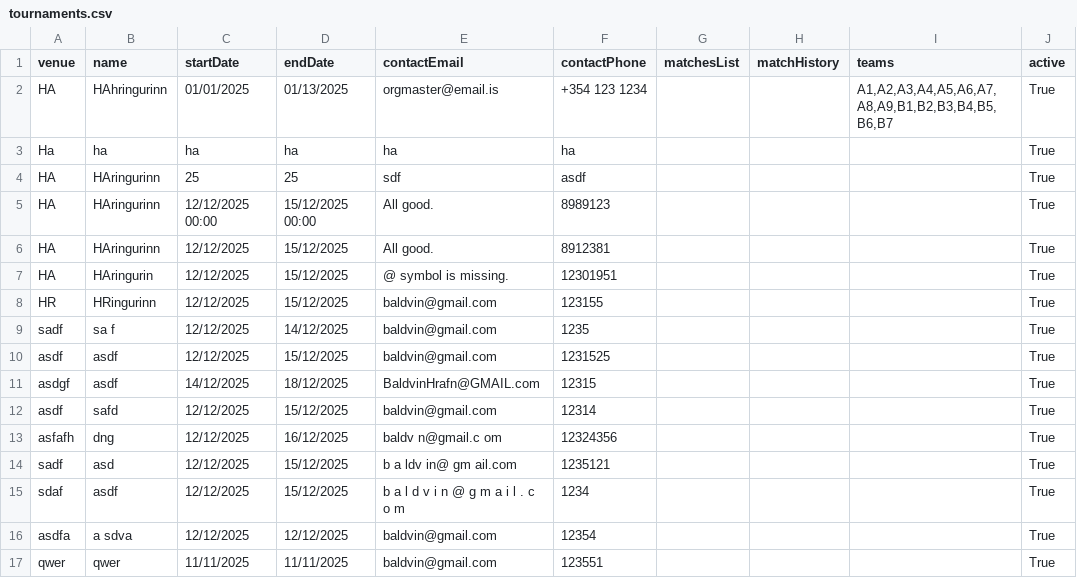
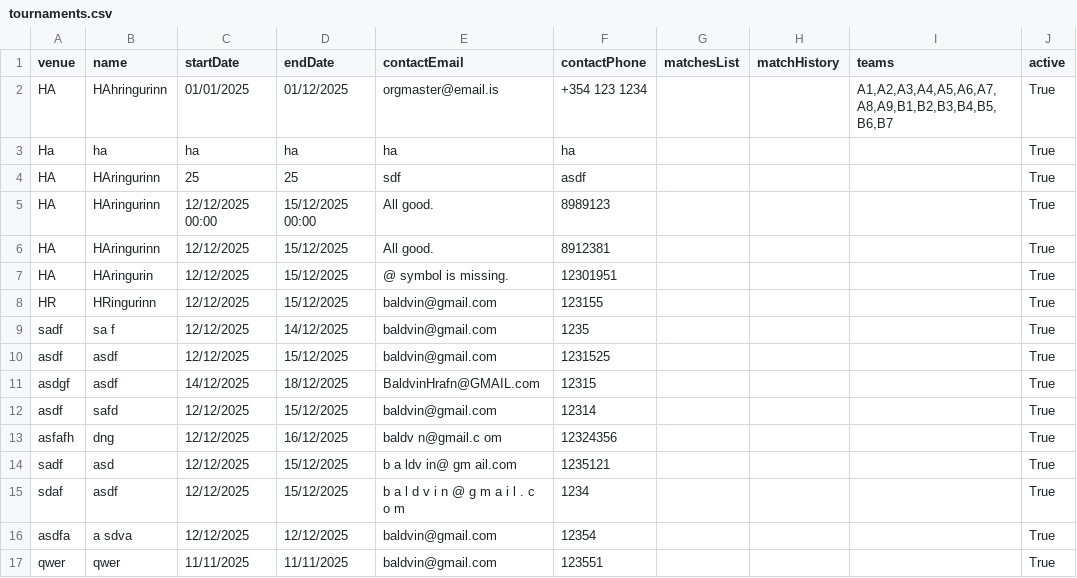
Before and after one commit to DavidAzathoth/verklegt1_2025_h-pur27, a CSV file: StorageLayer/Data/tournaments.csv, drawn as a sheet.

Commit message:
started on dates for matches

```diff
--- a/StorageLayer/Data/tournaments.csv
+++ b/StorageLayer/Data/tournaments.csv
@@ -1,3 +1,3 @@
 venue,name,startDate,endDate,contactEmail,contactPhone,matchesList,matchHistory,teams,active
-HA,HAhringurinn,01/01/2025,01/13/2025,orgmaster@email.is,+354 123 1234,,,"A1,A2,A3,A4,A5,A6,A7,A8,A9,B1,B2,B3,B4,B5,B6,B7",True
+HA,HAhringurinn,01/01/2025,01/12/2025,orgmaster@email.is,+354 123 1234,,,"A1,A2,A3,A4,A5,A6,A7,A8,A9,B1,B2,B3,B4,B5,B6,B7",True
 Ha,ha,ha,ha,ha,ha,,,,True
```
Also changed, not shown: 4 other files.
